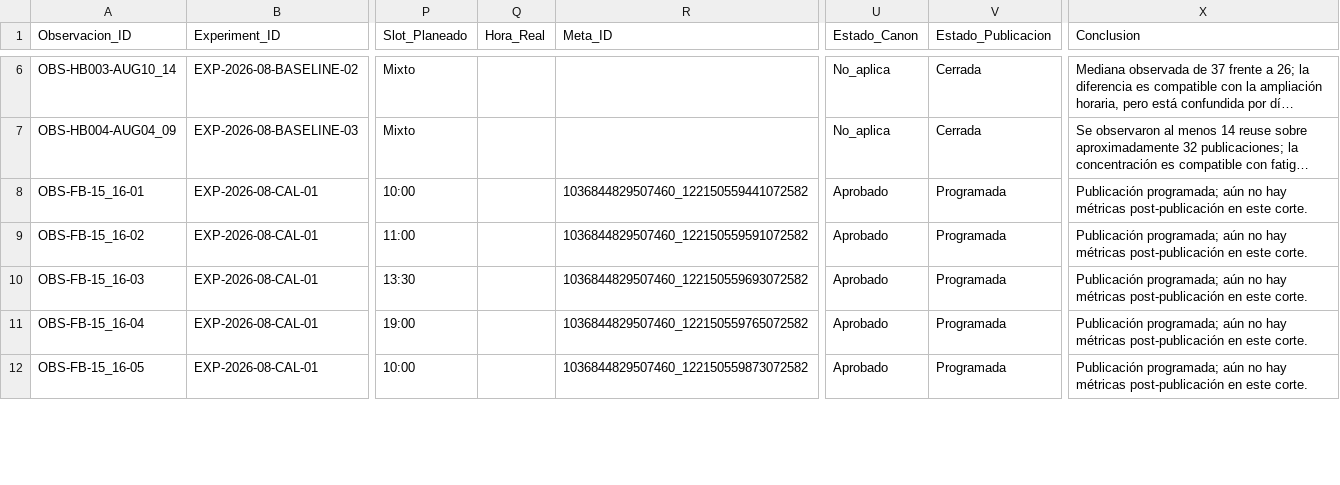
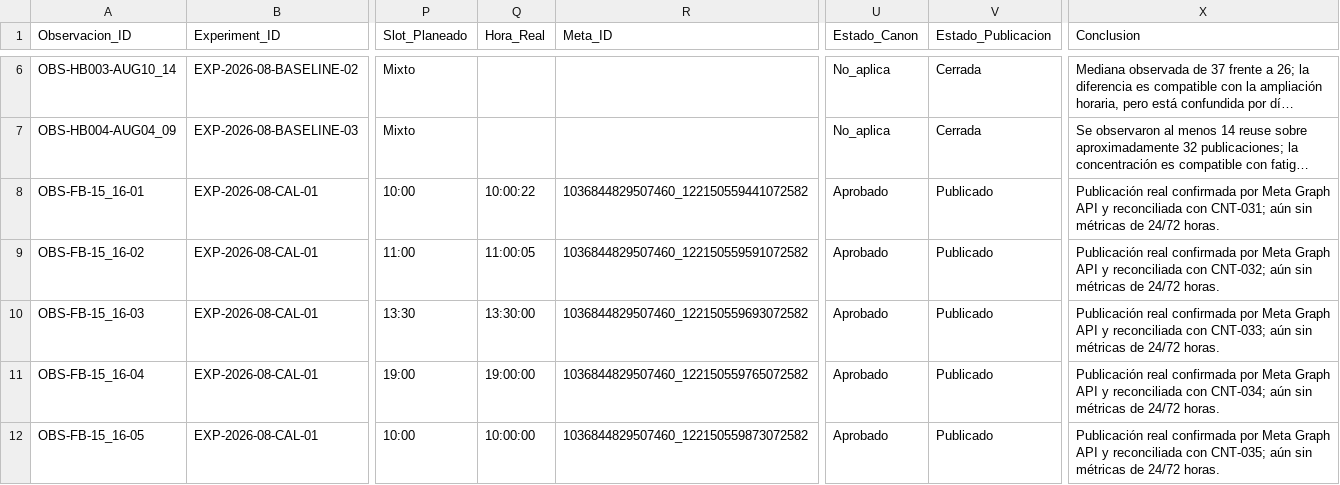
Before and after one commit to iomarketing09-sys/universe-sent-me-growth-os, a CSV file: Operations/Research/2026-08-15_ExperimentLog.csv, drawn as a sheet; only a part is shown, gaps mark what is left out; long unchanged cells end in …; the diff covers the shown part only; the diff names each change by its address in the sheet, - before the commit and + after, or states it on an @@ line.

```diff
--- a/Operations/Research/2026-08-15_ExperimentLog.csv
+++ b/Operations/Research/2026-08-15_ExperimentLog.csv
-Q8 (Hora_Real): (empty)
+Q8 (Hora_Real): 10:00:22
-V8:V12 (Estado_Publicacion): Programada
+V8:V12 (Estado_Publicacion): Publicado
-X8 (Conclusion): Publicación programada; aún no hay métricas post-publicación en este corte.
+X8 (Conclusion): Publicación real confirmada por Meta Graph API y reconciliada con CNT-031; aún sin métricas de 24/72 horas.
-Q9 (Hora_Real): (empty)
+Q9 (Hora_Real): 11:00:05
-X9 (Conclusion): Publicación programada; aún no hay métricas post-publicación en este corte.
+X9 (Conclusion): Publicación real confirmada por Meta Graph API y reconciliada con CNT-032; aún sin métricas de 24/72 horas.
-Q10 (Hora_Real): (empty)
+Q10 (Hora_Real): 13:30:00
-X10 (Conclusion): Publicación programada; aún no hay métricas post-publicación en este corte.
+X10 (Conclusion): Publicación real confirmada por Meta Graph API y reconciliada con CNT-033; aún sin métricas de 24/72 horas.
-Q11 (Hora_Real): (empty)
+Q11 (Hora_Real): 19:00:00
-X11 (Conclusion): Publicación programada; aún no hay métricas post-publicación en este corte.
+X11 (Conclusion): Publicación real confirmada por Meta Graph API y reconciliada con CNT-034; aún sin métricas de 24/72 horas.
-Q12 (Hora_Real): (empty)
+Q12 (Hora_Real): 10:00:00
-X12 (Conclusion): Publicación programada; aún no hay métricas post-publicación en este corte.
+X12 (Conclusion): Publicación real confirmada por Meta Graph API y reconciliada con CNT-035; aún sin métricas de 24/72 horas.
```
Also changed, not shown: 1 added row and 12 edited cells elsewhere in this file, Operations/Research/2026-08-15_Publication_Log.csv, 5 other files.
